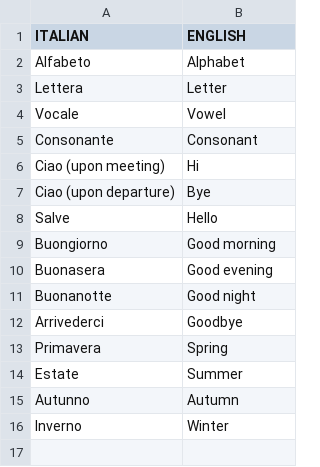
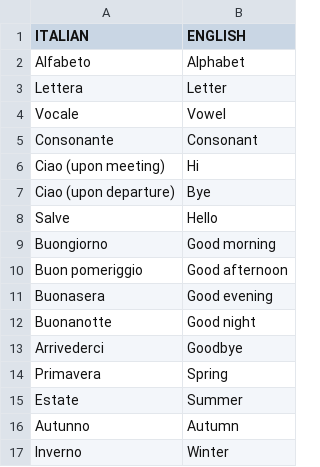
Before and after one commit to fed-col/italian-vocab, a CSV file: ita_eng_db.csv, drawn as a sheet.

Commit message:
Addd buon pomeriggio

```diff
--- a/ita_eng_db.csv
+++ b/ita_eng_db.csv
@@ -9,2 +9,3 @@ Salve,Hello
 Buongiorno,Good morning
+Buon pomeriggio,Good afternoon
 Buonasera,Good evening
```
